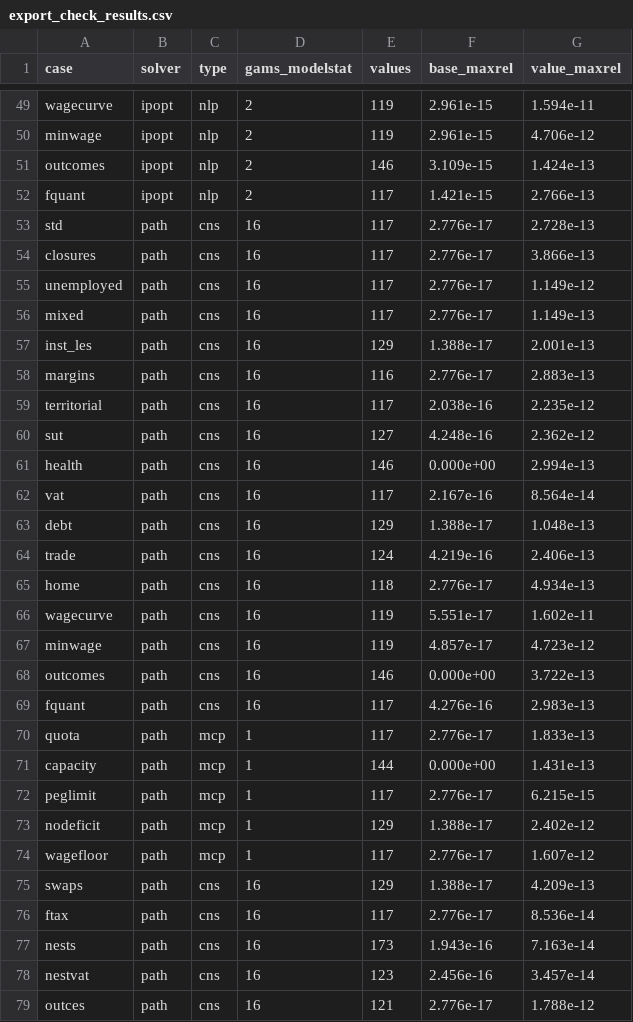
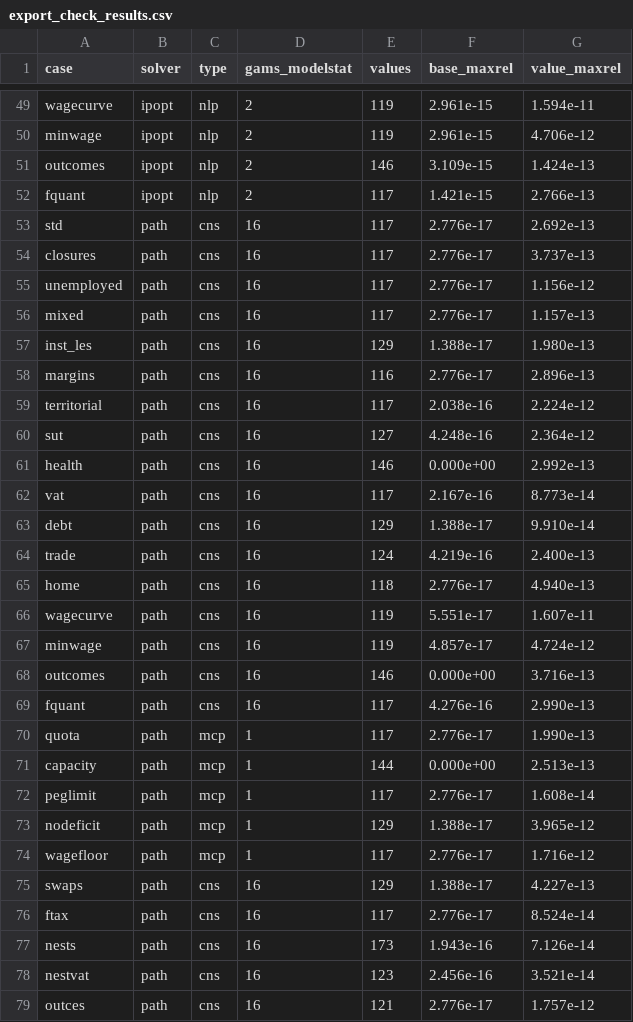
Before and after one commit to Mustapha-Wasseja/cge-stata, a CSV file: tools/gams/export_check_results.csv, drawn as a sheet; only a part is shown, gaps mark what is left out; the diff covers the shown part only.

```diff
--- a/tools/gams/export_check_results.csv
+++ b/tools/gams/export_check_results.csv
@@ -52,28 +52,28 @@ outcomes,ipopt,nlp,2,146,3.109e-15,1.424e-13
 fquant,ipopt,nlp,2,117,1.421e-15,2.766e-13
-std,path,cns,16,117,2.776e-17,2.728e-13
-closures,path,cns,16,117,2.776e-17,3.866e-13
-unemployed,path,cns,16,117,2.776e-17,1.149e-12
-mixed,path,cns,16,117,2.776e-17,1.149e-13
-inst_les,path,cns,16,129,1.388e-17,2.001e-13
-margins,path,cns,16,116,2.776e-17,2.883e-13
-territorial,path,cns,16,117,2.038e-16,2.235e-12
-sut,path,cns,16,127,4.248e-16,2.362e-12
-health,path,cns,16,146,0.000e+00,2.994e-13
-vat,path,cns,16,117,2.167e-16,8.564e-14
-debt,path,cns,16,129,1.388e-17,1.048e-13
-trade,path,cns,16,124,4.219e-16,2.406e-13
-home,path,cns,16,118,2.776e-17,4.934e-13
-wagecurve,path,cns,16,119,5.551e-17,1.602e-11
-minwage,path,cns,16,119,4.857e-17,4.723e-12
-outcomes,path,cns,16,146,0.000e+00,3.722e-13
-fquant,path,cns,16,117,4.276e-16,2.983e-13
-quota,path,mcp,1,117,2.776e-17,1.833e-13
-capacity,path,mcp,1,144,0.000e+00,1.431e-13
-peglimit,path,mcp,1,117,2.776e-17,6.215e-15
-nodeficit,path,mcp,1,129,1.388e-17,2.402e-12
-wagefloor,path,mcp,1,117,2.776e-17,1.607e-12
-swaps,path,cns,16,129,1.388e-17,4.209e-13
-ftax,path,cns,16,117,2.776e-17,8.536e-14
-nests,path,cns,16,173,1.943e-16,7.163e-14
-nestvat,path,cns,16,123,2.456e-16,3.457e-14
-outces,path,cns,16,121,2.776e-17,1.788e-12
+std,path,cns,16,117,2.776e-17,2.692e-13
+closures,path,cns,16,117,2.776e-17,3.737e-13
+unemployed,path,cns,16,117,2.776e-17,1.156e-12
+mixed,path,cns,16,117,2.776e-17,1.157e-13
+inst_les,path,cns,16,129,1.388e-17,1.980e-13
+margins,path,cns,16,116,2.776e-17,2.896e-13
+territorial,path,cns,16,117,2.038e-16,2.224e-12
+sut,path,cns,16,127,4.248e-16,2.364e-12
+health,path,cns,16,146,0.000e+00,2.992e-13
+vat,path,cns,16,117,2.167e-16,8.773e-14
+debt,path,cns,16,129,1.388e-17,9.910e-14
+trade,path,cns,16,124,4.219e-16,2.400e-13
+home,path,cns,16,118,2.776e-17,4.940e-13
+wagecurve,path,cns,16,119,5.551e-17,1.607e-11
+minwage,path,cns,16,119,4.857e-17,4.724e-12
+outcomes,path,cns,16,146,0.000e+00,3.716e-13
+fquant,path,cns,16,117,4.276e-16,2.990e-13
+quota,path,mcp,1,117,2.776e-17,1.990e-13
+capacity,path,mcp,1,144,0.000e+00,2.513e-13
+peglimit,path,mcp,1,117,2.776e-17,1.608e-14
+nodeficit,path,mcp,1,129,1.388e-17,3.965e-12
+wagefloor,path,mcp,1,117,2.776e-17,1.716e-12
+swaps,path,cns,16,129,1.388e-17,4.227e-13
+ftax,path,cns,16,117,2.776e-17,8.524e-14
+nests,path,cns,16,173,1.943e-16,7.126e-14
+nestvat,path,cns,16,123,2.456e-16,3.521e-14
+outces,path,cns,16,121,2.776e-17,1.757e-12
```
Also changed, not shown: 4 edited cells elsewhere in this file, tools/bench/bench_results.csv, tools/bench/bench_results_statanow19.csv, 16 other files.
